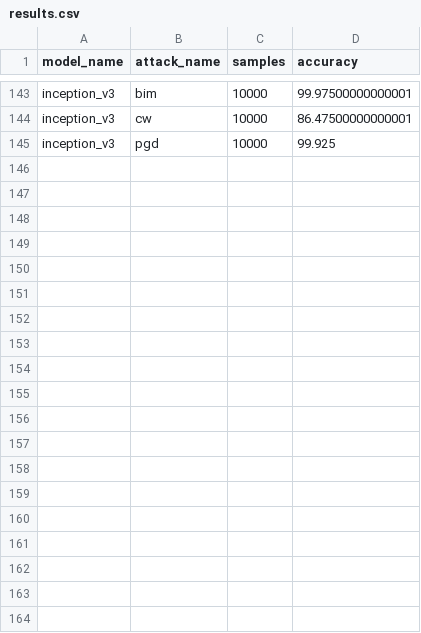
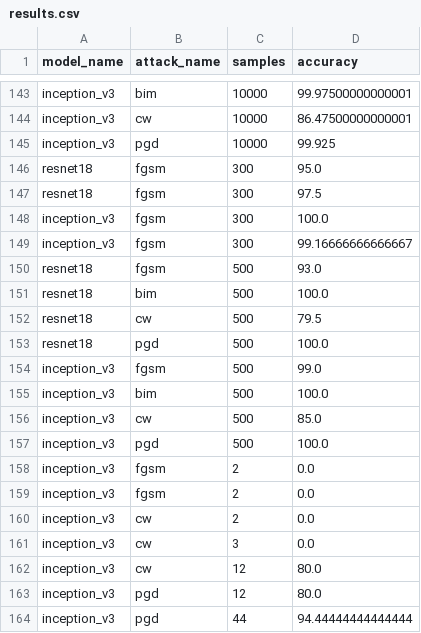
Before and after one commit to StormFlaate/adversarial_mitigation, a CSV file: results.csv, drawn as a sheet; only a part is shown, gaps mark what is left out; the diff covers the shown part only.

```diff
--- a/results.csv
+++ b/results.csv
@@ -145 +145,20 @@ inception_v3,cw,10000,86.47500000000001
 inception_v3,pgd,10000,99.925
+resnet18,fgsm,300,95.0
+resnet18,fgsm,300,97.5
+inception_v3,fgsm,300,100.0
+inception_v3,fgsm,300,99.16666666666667
+resnet18,fgsm,500,93.0
+resnet18,bim,500,100.0
+resnet18,cw,500,79.5
+resnet18,pgd,500,100.0
+inception_v3,fgsm,500,99.0
+inception_v3,bim,500,100.0
+inception_v3,cw,500,85.0
+inception_v3,pgd,500,100.0
+inception_v3,fgsm,2,0.0
+inception_v3,fgsm,2,0.0
+inception_v3,cw,2,0.0
+inception_v3,cw,3,0.0
+inception_v3,cw,12,80.0
+inception_v3,pgd,12,80.0
+inception_v3,pgd,44,94.44444444444444
```
Also changed, not shown: 11 added rows elsewhere in this file, 2 other files.
